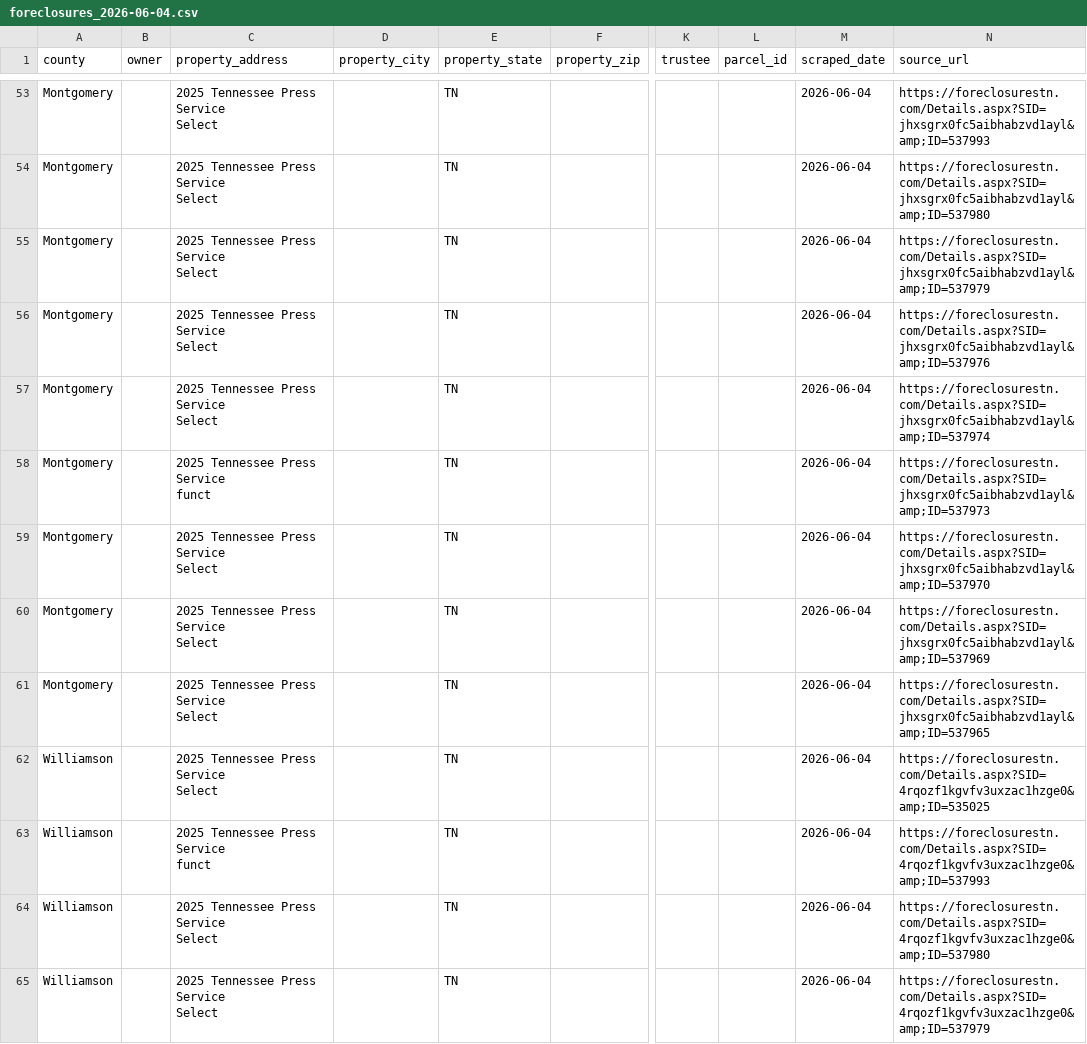
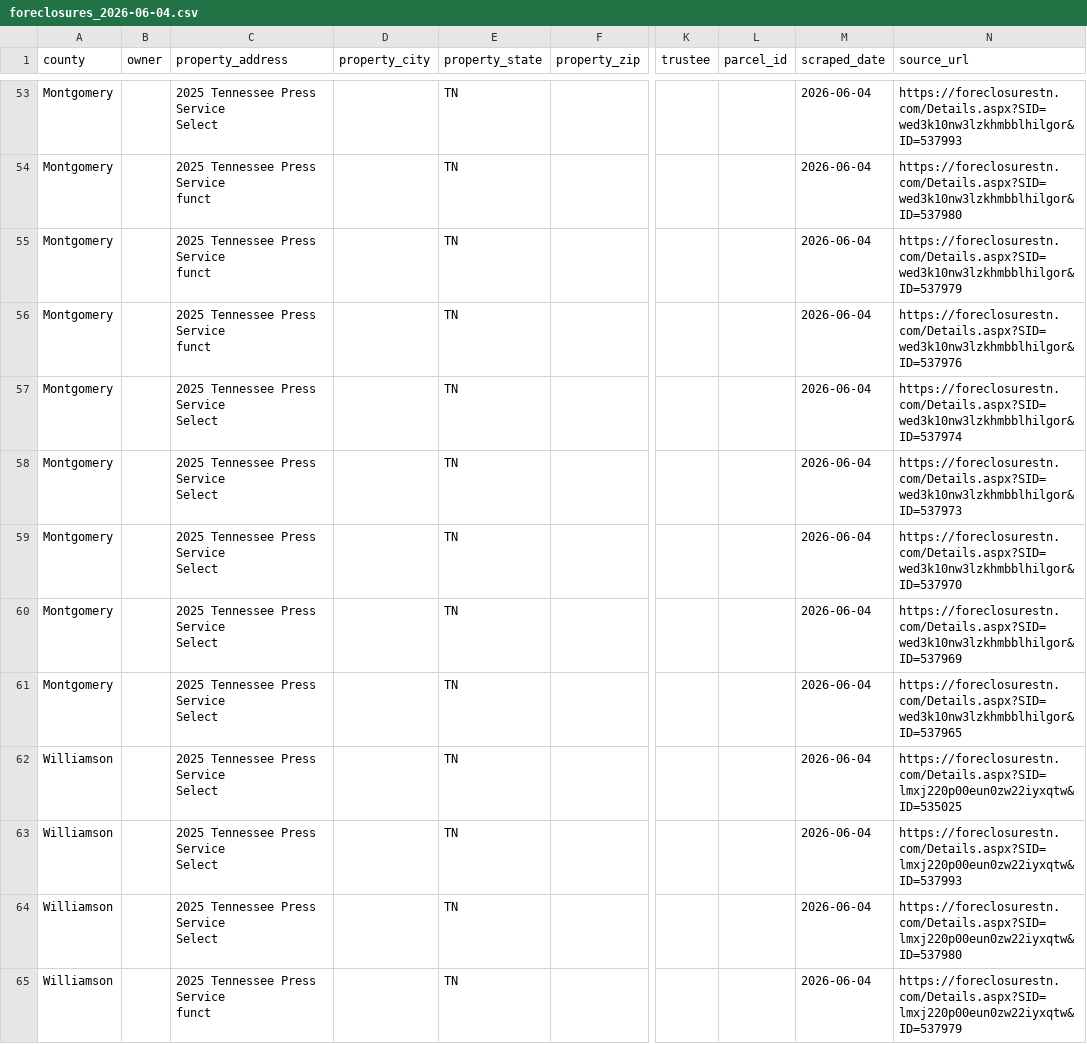
Before and after one commit to jamoney711/tn-foreclosures, a CSV file: data/foreclosures_2026-06-04.csv, drawn as a sheet; only a part is shown, gaps mark what is left out; ↵ is a line break in a cell; the diff covers the shown part only; the diff names each change by its address in the sheet, - before the commit and + after, or states it on an @@ line.

```diff
--- a/data/foreclosures_2026-06-04.csv
+++ b/data/foreclosures_2026-06-04.csv
-N53 (source_url): https://foreclosurestn.com/Details.aspx?SID=jhxsgrx0fc5aibhabzvd1ayl&amp;ID=537993
+N53 (source_url): https://foreclosurestn.com/Details.aspx?SID=wed3k10nw3lzkhmbblhilgor&ID=537993
-C54:C56 (property_address): 2025 Tennessee Press Service ↵ Select
+C54:C56 (property_address): 2025 Tennessee Press Service ↵ funct
-N54 (source_url): https://foreclosurestn.com/Details.aspx?SID=jhxsgrx0fc5aibhabzvd1ayl&amp;ID=537980
+N54 (source_url): https://foreclosurestn.com/Details.aspx?SID=wed3k10nw3lzkhmbblhilgor&ID=537980
-N55 (source_url): https://foreclosurestn.com/Details.aspx?SID=jhxsgrx0fc5aibhabzvd1ayl&amp;ID=537979
+N55 (source_url): https://foreclosurestn.com/Details.aspx?SID=wed3k10nw3lzkhmbblhilgor&ID=537979
-N56 (source_url): https://foreclosurestn.com/Details.aspx?SID=jhxsgrx0fc5aibhabzvd1ayl&amp;ID=537976
+N56 (source_url): https://foreclosurestn.com/Details.aspx?SID=wed3k10nw3lzkhmbblhilgor&ID=537976
-N57 (source_url): https://foreclosurestn.com/Details.aspx?SID=jhxsgrx0fc5aibhabzvd1ayl&amp;ID=537974
+N57 (source_url): https://foreclosurestn.com/Details.aspx?SID=wed3k10nw3lzkhmbblhilgor&ID=537974
-C58 (property_address): 2025 Tennessee Press Service ↵ funct
+C58 (property_address): 2025 Tennessee Press Service ↵ Select
-N58 (source_url): https://foreclosurestn.com/Details.aspx?SID=jhxsgrx0fc5aibhabzvd1ayl&amp;ID=537973
+N58 (source_url): https://foreclosurestn.com/Details.aspx?SID=wed3k10nw3lzkhmbblhilgor&ID=537973
-N59 (source_url): https://foreclosurestn.com/Details.aspx?SID=jhxsgrx0fc5aibhabzvd1ayl&amp;ID=537970
+N59 (source_url): https://foreclosurestn.com/Details.aspx?SID=wed3k10nw3lzkhmbblhilgor&ID=537970
-N60 (source_url): https://foreclosurestn.com/Details.aspx?SID=jhxsgrx0fc5aibhabzvd1ayl&amp;ID=537969
+N60 (source_url): https://foreclosurestn.com/Details.aspx?SID=wed3k10nw3lzkhmbblhilgor&ID=537969
-N61 (source_url): https://foreclosurestn.com/Details.aspx?SID=jhxsgrx0fc5aibhabzvd1ayl&amp;ID=537965
+N61 (source_url): https://foreclosurestn.com/Details.aspx?SID=wed3k10nw3lzkhmbblhilgor&ID=537965
-N62 (source_url): https://foreclosurestn.com/Details.aspx?SID=4rqozf1kgvfv3uxzac1hzge0&amp;ID=535025
+N62 (source_url): https://foreclosurestn.com/Details.aspx?SID=lmxj220p00eun0zw22iyxqtw&ID=535025
-C63 (property_address): 2025 Tennessee Press Service ↵ funct
+C63 (property_address): 2025 Tennessee Press Service ↵ Select
-N63 (source_url): https://foreclosurestn.com/Details.aspx?SID=4rqozf1kgvfv3uxzac1hzge0&amp;ID=537993
+N63 (source_url): https://foreclosurestn.com/Details.aspx?SID=lmxj220p00eun0zw22iyxqtw&ID=537993
-N64 (source_url): https://foreclosurestn.com/Details.aspx?SID=4rqozf1kgvfv3uxzac1hzge0&amp;ID=537980
+N64 (source_url): https://foreclosurestn.com/Details.aspx?SID=lmxj220p00eun0zw22iyxqtw&ID=537980
-C65 (property_address): 2025 Tennessee Press Service ↵ Select
+C65 (property_address): 2025 Tennessee Press Service ↵ funct
-N65 (source_url): https://foreclosurestn.com/Details.aspx?SID=4rqozf1kgvfv3uxzac1hzge0&amp;ID=537979
+N65 (source_url): https://foreclosurestn.com/Details.aspx?SID=lmxj220p00eun0zw22iyxqtw&ID=537979
```
Also changed, not shown: 84 edited cells elsewhere in this file, 3 other files.
